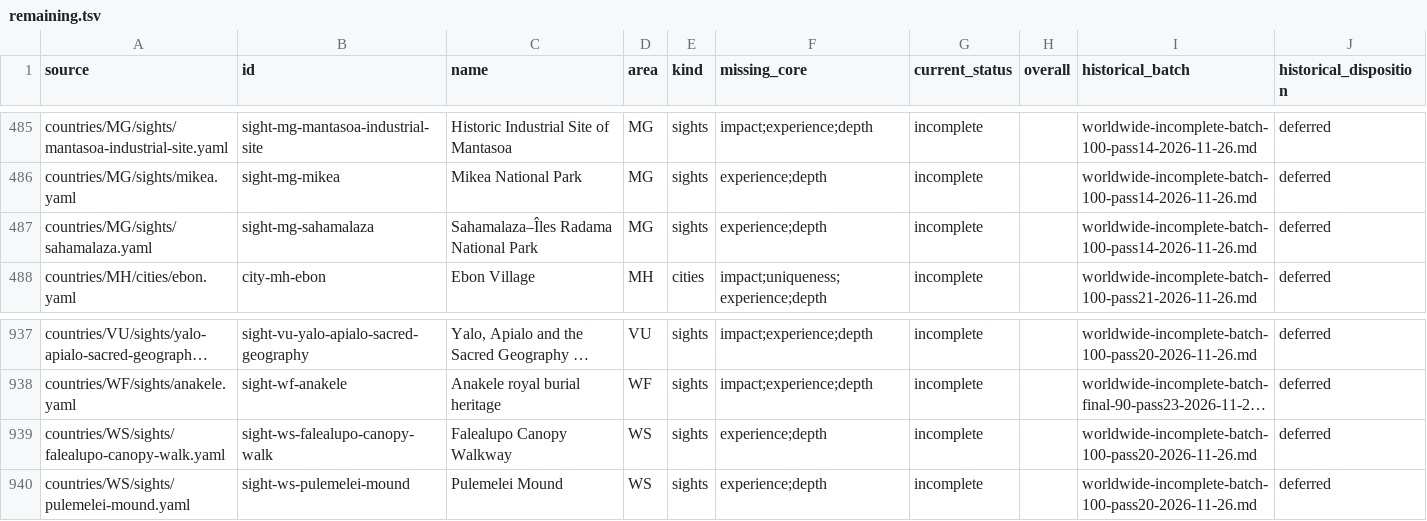
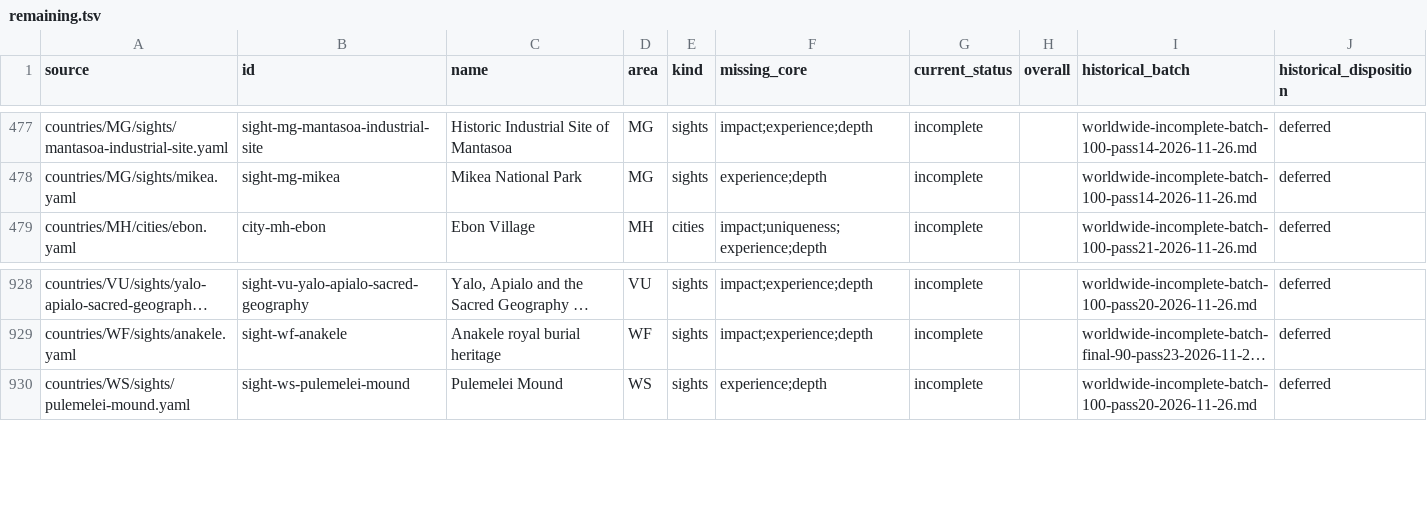
Before and after one commit to Persie0/TopTravelList, a TSV file: methodology/worldwide-backlog/remaining.tsv, drawn as a sheet; only a part is shown, gaps mark what is left out; long unchanged cells end in …; the diff covers the shown part only; the diff names each change by its address in the sheet, - before the commit and + after, or states it on an @@ line.

```diff
--- a/methodology/worldwide-backlog/remaining.tsv
+++ b/methodology/worldwide-backlog/remaining.tsv
-row 487: countries/MG/sights/sahamalaza.yaml | sight-mg-sahamalaza | Sahamalaza–Îles Radama National Park | MG | sights | experience;depth | incomplete |  | worldwide-incomplete-batch-100-pass14-2026-11-26.md | deferred
-row 939: countries/WS/sights/falealupo-canopy-walk.yaml | sight-ws-falealupo-canopy-walk | Falealupo Canopy Walkway | WS | sights | experience;depth | incomplete |  | worldwide-incomplete-batch-100-pass20-2026-11-26.md | deferred
```
Also changed, not shown: 13 removed rows elsewhere in this file, methodology/worldwide-backlog/original-inventory.tsv, 9 other files.
